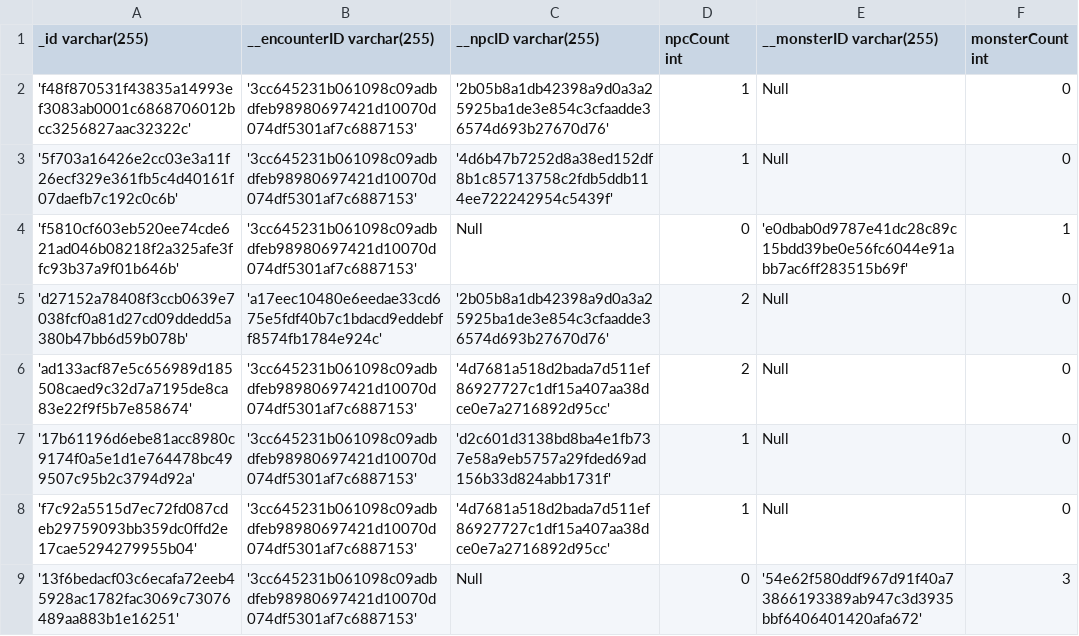
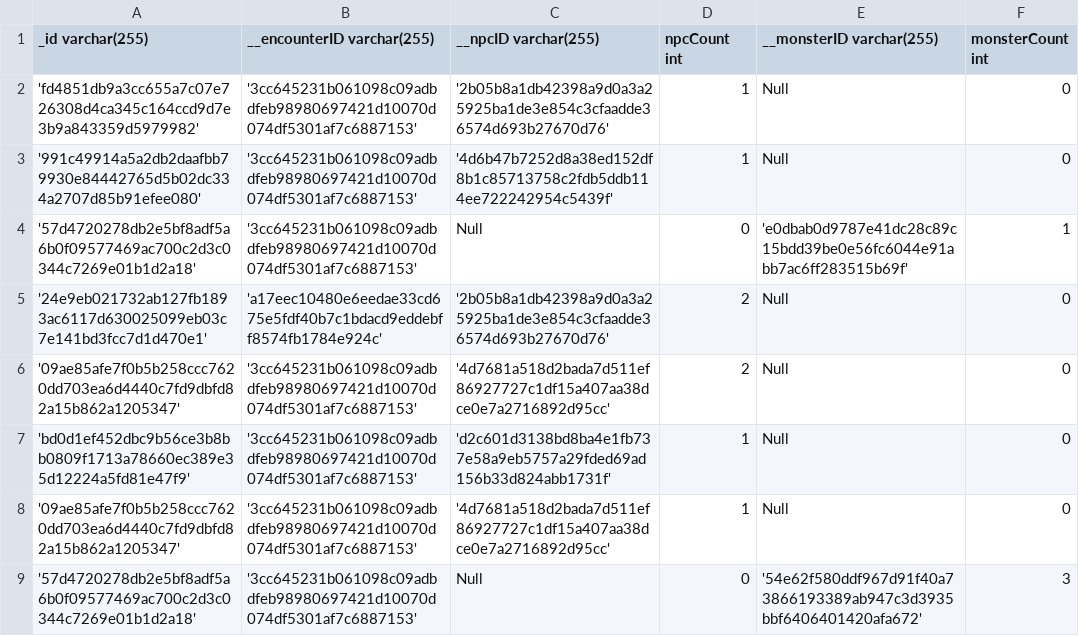
Before and after one commit to JacobLibby/Bardcode, a CSV file: CreateTable_CSVs/has_dependencies2/CreateTable_EncounterNPC.csv, drawn as a sheet.

```diff
--- a/CreateTable_CSVs/has_dependencies2/CreateTable_EncounterNPC.csv
+++ b/CreateTable_CSVs/has_dependencies2/CreateTable_EncounterNPC.csv
@@ -1,9 +1,9 @@
 _id varchar(255)|__encounterID varchar(255)|__npcID varchar(255)|npcCount int|__monsterID varchar(255)|monsterCount int
-'f48f870531f43835a14993ef3083ab0001c6868706012bcc3256827aac32322c'|'3cc645231b061098c09adbdfeb98980697421d10070d074df5301af7c6887153'|'2b05b8a1db42398a9d0a3a25925ba1de3e854c3cfaadde36574d693b27670d76'|1|Null|0
-'5f703a16426e2cc03e3a11f26ecf329e361fb5c4d40161f07daefb7c192c0c6b'|'3cc645231b061098c09adbdfeb98980697421d10070d074df5301af7c6887153'|'4d6b47b7252d8a38ed152df8b1c85713758c2fdb5ddb114ee722242954c5439f'|1|Null|0
-'f5810cf603eb520ee74cde621ad046b08218f2a325afe3ffc93b37a9f01b646b'|'3cc645231b061098c09adbdfeb98980697421d10070d074df5301af7c6887153'|Null|0|'e0dbab0d9787e41dc28c89c15bdd39be0e56fc6044e91abb7ac6ff283515b69f'|1
-'d27152a78408f3ccb0639e7038fcf0a81d27cd09ddedd5a380b47bb6d59b078b'|'a17eec10480e6eedae33cd675e5fdf40b7c1bdacd9eddebff8574fb1784e924c'|'2b05b8a1db42398a9d0a3a25925ba1de3e854c3cfaadde36574d693b27670d76'|2|Null|0
-'ad133acf87e5c656989d185508caed9c32d7a7195de8ca83e22f9f5b7e858674'|'3cc645231b061098c09adbdfeb98980697421d10070d074df5301af7c6887153'|'4d7681a518d2bada7d511ef86927727c1df15a407aa38dce0e7a2716892d95cc'|2|Null|0
-'17b61196d6ebe81acc8980c9174f0a5e1d1e764478bc499507c95b2c3794d92a'|'3cc645231b061098c09adbdfeb98980697421d10070d074df5301af7c6887153'|'d2c601d3138bd8ba4e1fb737e58a9eb5757a29fded69ad156b33d824abb1731f'|1|Null|0
-'f7c92a5515d7ec72fd087cdeb29759093bb359dc0ffd2e17cae5294279955b04'|'3cc645231b061098c09adbdfeb98980697421d10070d074df5301af7c6887153'|'4d7681a518d2bada7d511ef86927727c1df15a407aa38dce0e7a2716892d95cc'|1|Null|0
-'13f6bedacf03c6ecafa72eeb45928ac1782fac3069c73076489aa883b1e16251'|'3cc645231b061098c09adbdfeb98980697421d10070d074df5301af7c6887153'|Null|0|'54e62f580ddf967d91f40a73866193389ab947c3d3935bbf6406401420afa672'|3
+'fd4851db9a3cc655a7c07e726308d4ca345c164ccd9d7e3b9a843359d5979982'|'3cc645231b061098c09adbdfeb98980697421d10070d074df5301af7c6887153'|'2b05b8a1db42398a9d0a3a25925ba1de3e854c3cfaadde36574d693b27670d76'|1|Null|0
+'991c49914a5a2db2daafbb79930e84442765d5b02dc334a2707d85b91efee080'|'3cc645231b061098c09adbdfeb98980697421d10070d074df5301af7c6887153'|'4d6b47b7252d8a38ed152df8b1c85713758c2fdb5ddb114ee722242954c5439f'|1|Null|0
+'57d4720278db2e5bf8adf5a6b0f09577469ac700c2d3c0344c7269e01b1d2a18'|'3cc645231b061098c09adbdfeb98980697421d10070d074df5301af7c6887153'|Null|0|'e0dbab0d9787e41dc28c89c15bdd39be0e56fc6044e91abb7ac6ff283515b69f'|1
+'24e9eb021732ab127fb1893ac6117d630025099eb03c7e141bd3fcc7d1d470e1'|'a17eec10480e6eedae33cd675e5fdf40b7c1bdacd9eddebff8574fb1784e924c'|'2b05b8a1db42398a9d0a3a25925ba1de3e854c3cfaadde36574d693b27670d76'|2|Null|0
+'09ae85afe7f0b5b258ccc7620dd703ea6d4440c7fd9dbfd82a15b862a1205347'|'3cc645231b061098c09adbdfeb98980697421d10070d074df5301af7c6887153'|'4d7681a518d2bada7d511ef86927727c1df15a407aa38dce0e7a2716892d95cc'|2|Null|0
+'bd0d1ef452dbc9b56ce3b8bb0809f1713a78660ec389e35d12224a5fd81e47f9'|'3cc645231b061098c09adbdfeb98980697421d10070d074df5301af7c6887153'|'d2c601d3138bd8ba4e1fb737e58a9eb5757a29fded69ad156b33d824abb1731f'|1|Null|0
+'09ae85afe7f0b5b258ccc7620dd703ea6d4440c7fd9dbfd82a15b862a1205347'|'3cc645231b061098c09adbdfeb98980697421d10070d074df5301af7c6887153'|'4d7681a518d2bada7d511ef86927727c1df15a407aa38dce0e7a2716892d95cc'|1|Null|0
+'57d4720278db2e5bf8adf5a6b0f09577469ac700c2d3c0344c7269e01b1d2a18'|'3cc645231b061098c09adbdfeb98980697421d10070d074df5301af7c6887153'|Null|0|'54e62f580ddf967d91f40a73866193389ab947c3d3935bbf6406401420afa672'|3
```
Also changed, not shown: CreateTable_CSVs/CreateTable_Encounter.csv, CreateTable_CSVs/has_dependencies1/CreateTable_PlayerInventory.csv, 5 other files.
